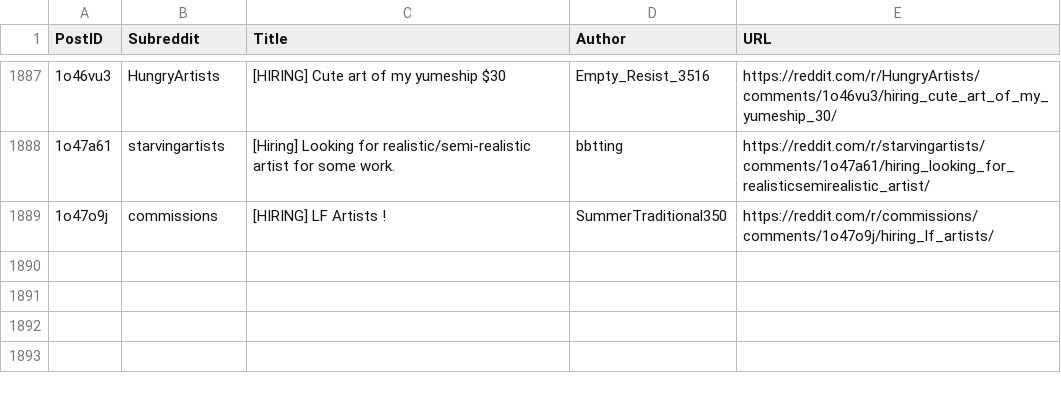
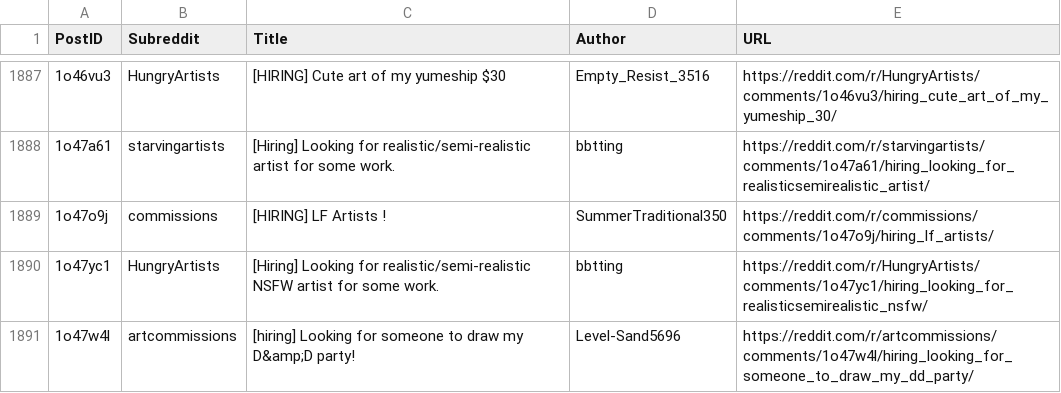
Before and after one commit to Jack0fcodes/LFA, a CSV file: posts_reddit.csv, drawn as a sheet; only a part is shown, gaps mark what is left out; the diff names each change by its address in the sheet, - before the commit and + after, or states it on an @@ line.

```diff
--- a/posts_reddit.csv
+++ b/posts_reddit.csv
+row 1890: 1o47yc1 | HungryArtists | [Hiring] Looking for realistic/semi-realistic NSFW artist for some work. | bbtting | https://reddit.com/r/HungryArtists/comments/1o47yc1/hiring_looking_for_realisticsemirealistic_nsfw/
+row 1891: 1o47w4l | artcommissions | [hiring] Looking for someone to draw my D&amp;D party! | Level-Sand5696 | https://reddit.com/r/artcommissions/comments/1o47w4l/hiring_looking_for_someone_to_draw_my_dd_party/
```
